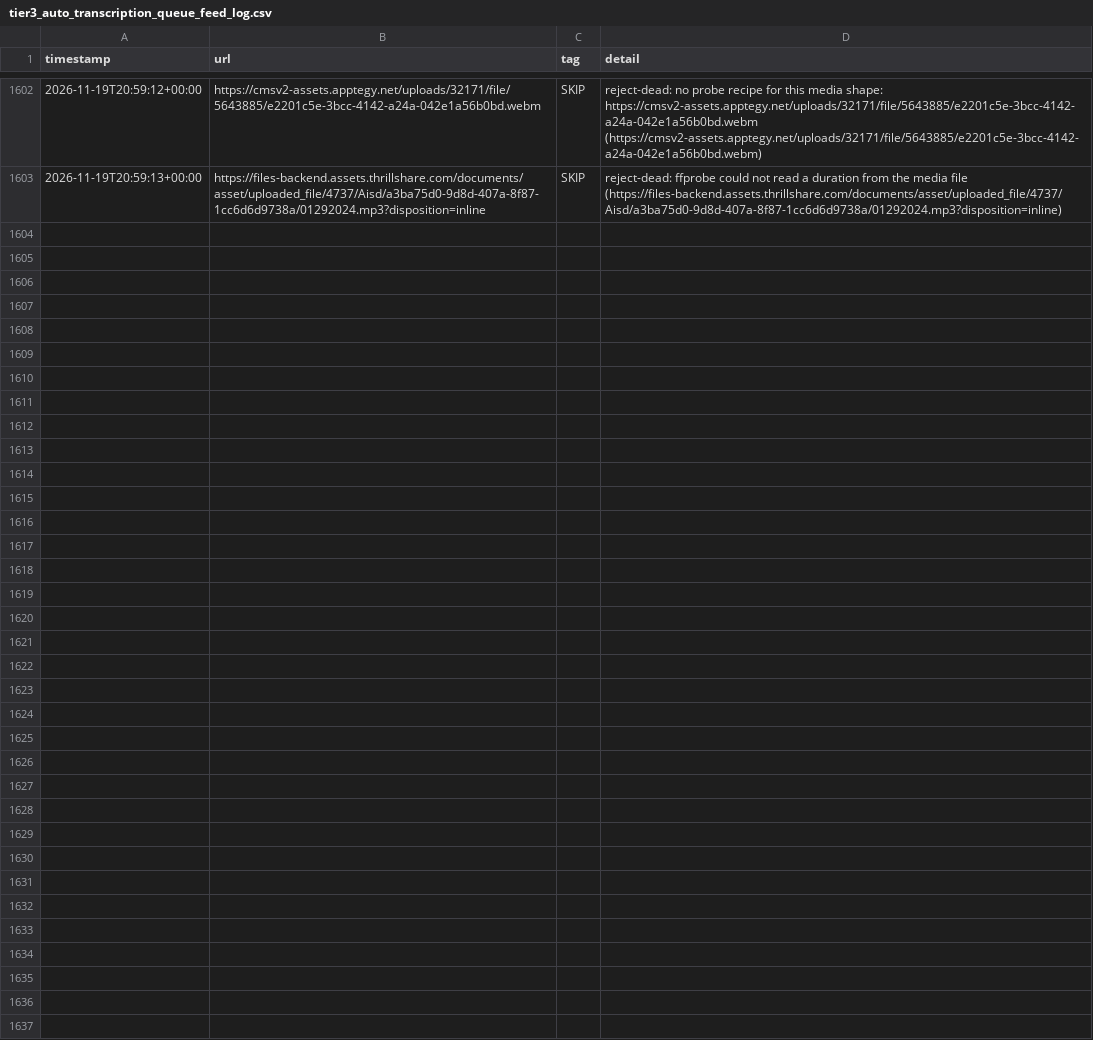
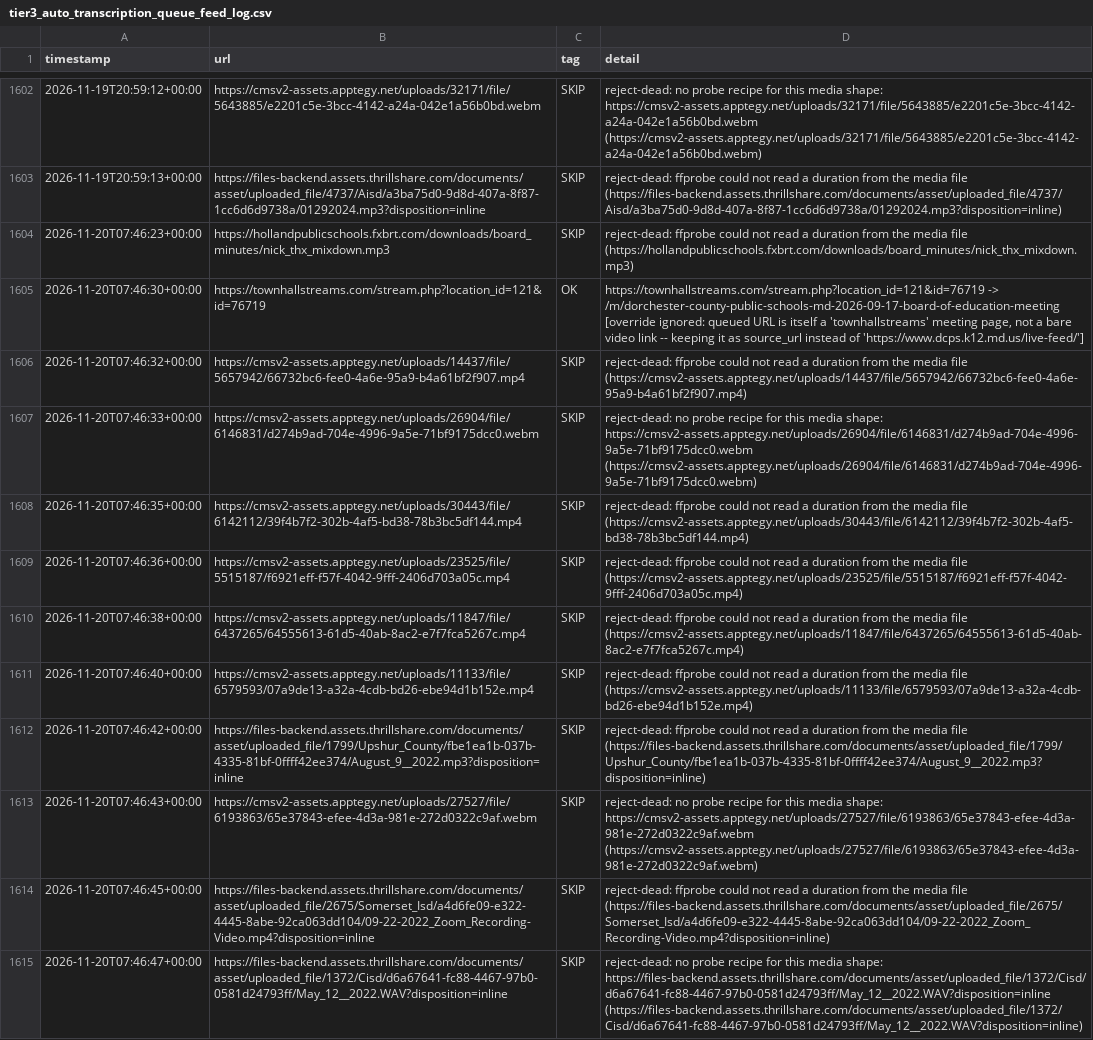
Before and after one commit to mroconnell/rtr-deeplink, a CSV file: scripts/tier3_auto_transcription_queue_feed_log.csv, drawn as a sheet; only a part is shown, gaps mark what is left out.

Commit message:
Advance tier 3 auto-transcription queue and probe sidecar (#2182)
Co-authored-by: github-actions[bot] <github-actions[bot]@users.noreply.github.com>

```diff
--- a/scripts/tier3_auto_transcription_queue_feed_log.csv
+++ b/scripts/tier3_auto_transcription_queue_feed_log.csv
@@ -1603 +1603,13 @@ timestamp,url,tag,detail
 2026-11-19T20:59:13+00:00,https://files-backend.assets.thrillshare.com/documents/asset/uploaded_file/4737/Aisd/a3ba75d0-9d8d-407a-8f87-1cc6d6d9738a/01292024.mp3?disposition=inline,SKIP,reject-dead: ffprobe could not read a duration from the media file (https://files-backend.assets.thrillshare.com/documents/asset/uploaded_file/4737/Aisd/a3ba75d0-9d8d-407a-8f87-1cc6d6d9738a/01292024.mp3?disposition=inline)
+2026-11-20T07:46:23+00:00,https://hollandpublicschools.fxbrt.com/downloads/board_minutes/nick_thx_mixdown.mp3,SKIP,reject-dead: ffprobe could not read a duration from the media file (https://hollandpublicschools.fxbrt.com/downloads/board_minutes/nick_thx_mixdown.mp3)
+2026-11-20T07:46:30+00:00,https://townhallstreams.com/stream.php?location_id=121&id=76719,OK,"https://townhallstreams.com/stream.php?location_id=121&id=76719 -> /m/dorchester-county-public-schools-md-2026-09-17-board-of-education-meeting [override ignored: queued URL is itself a 'townhallstreams' meeting page, not a bare video link -- keeping it as source_url instead of 'https://www.dcps.k12.md.us/live-feed/']"
+2026-11-20T07:46:32+00:00,https://cmsv2-assets.apptegy.net/uploads/14437/file/5657942/66732bc6-fee0-4a6e-95a9-b4a61bf2f907.mp4,SKIP,reject-dead: ffprobe could not read a duration from the media file (https://cmsv2-assets.apptegy.net/uploads/14437/file/5657942/66732bc6-fee0-4a6e-95a9-b4a61bf2f907.mp4)
+2026-11-20T07:46:33+00:00,https://cmsv2-assets.apptegy.net/uploads/26904/file/6146831/d274b9ad-704e-4996-9a5e-71bf9175dcc0.webm,SKIP,reject-dead: no probe recipe for this media shape: https://cmsv2-assets.apptegy.net/uploads/26904/file/6146831/d274b9ad-704e-4996-9a5e-71bf9175dcc0.webm (https://cmsv2-assets.apptegy.net/uploads/26904/file/6146831/d274b9ad-704e-4996-9a5e-71bf9175dcc0.webm)
+2026-11-20T07:46:35+00:00,https://cmsv2-assets.apptegy.net/uploads/30443/file/6142112/39f4b7f2-302b-4af5-bd38-78b3bc5df144.mp4,SKIP,reject-dead: ffprobe could not read a duration from the media file (https://cmsv2-assets.apptegy.net/uploads/30443/file/6142112/39f4b7f2-302b-4af5-bd38-78b3bc5df144.mp4)
+2026-11-20T07:46:36+00:00,https://cmsv2-assets.apptegy.net/uploads/23525/file/5515187/f6921eff-f57f-4042-9fff-2406d703a05c.mp4,SKIP,reject-dead: ffprobe could not read a duration from the media file (https://cmsv2-assets.apptegy.net/uploads/23525/file/5515187/f6921eff-f57f-4042-9fff-2406d703a05c.mp4)
+2026-11-20T07:46:38+00:00,https://cmsv2-assets.apptegy.net/uploads/11847/file/6437265/64555613-61d5-40ab-8ac2-e7f7fca5267c.mp4,SKIP,reject-dead: ffprobe could not read a duration from the media file (https://cmsv2-assets.apptegy.net/uploads/11847/file/6437265/64555613-61d5-40ab-8ac2-e7f7fca5267c.mp4)
+2026-11-20T07:46:40+00:00,https://cmsv2-assets.apptegy.net/uploads/11133/file/6579593/07a9de13-a32a-4cdb-bd26-ebe94d1b152e.mp4,SKIP,reject-dead: ffprobe could not read a duration from the media file (https://cmsv2-assets.apptegy.net/uploads/11133/file/6579593/07a9de13-a32a-4cdb-bd26-ebe94d1b152e.mp4)
+2026-11-20T07:46:42+00:00,https://files-backend.assets.thrillshare.com/documents/asset/uploaded_file/1799/Upshur_County/fbe1ea1b-037b-4335-81bf-0ffff42ee374/August_9__2022.mp3?disposition=inline,SKIP,reject-dead: ffprobe could not read a duration from the media file (https://files-backend.assets.thrillshare.com/documents/asset/uploaded_file/1799/Upshur_County/fbe1ea1b-037b-4335-81bf-0ffff42ee374/August_9__2022.mp3?disposition=inline)
+2026-11-20T07:46:43+00:00,https://cmsv2-assets.apptegy.net/uploads/27527/file/6193863/65e37843-efee-4d3a-981e-272d0322c9af.webm,SKIP,reject-dead: no probe recipe for this media shape: https://cmsv2-assets.apptegy.net/uploads/27527/file/6193863/65e37843-efee-4d3a-981e-272d0322c9af.webm (https://cmsv2-assets.apptegy.net/uploads/27527/file/6193863/65e37843-efee-4d3a-981e-272d0322c9af.webm)
+2026-11-20T07:46:45+00:00,https://files-backend.assets.thrillshare.com/documents/asset/uploaded_file/2675/Somerset_Isd/a4d6fe09-e322-4445-8abe-92ca063dd104/09-22-2022_Zoom_Recording-Video.mp4?disposition=inline,SKIP,reject-dead: ffprobe could not read a duration from the media file (https://files-backend.assets.thrillshare.com/documents/asset/uploaded_file/2675/Somerset_Isd/a4d6fe09-e322-4445-8abe-92ca063dd104/09-22-2022_Zoom_Recording-Video.mp4?disposition=inline)
+2026-11-20T07:46:47+00:00,https://files-backend.assets.thrillshare.com/documents/asset/uploaded_file/1372/Cisd/d6a67641-fc88-4467-97b0-0581d24793ff/May_12__2022.WAV?disposition=inline,SKIP,reject-dead: no probe recipe for this media shape: https://files-backend.assets.thrillshare.com/documents/asset/uploaded_file/1372/Cisd/d6a67641-fc88-4467-97b0-0581d24793ff/May_12__2022.WAV?disposition=inline (https://files-backend.assets.thrillshare.com/documents/asset/uploaded_file/1372/Cisd/d6a67641-fc88-4467-97b0-0581d24793ff/May_12__2022.WAV?disposition=inline)
```
Also changed, not shown: 2 other files.
